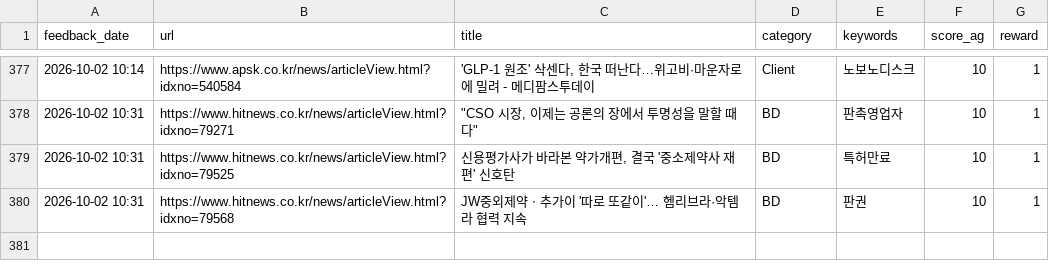
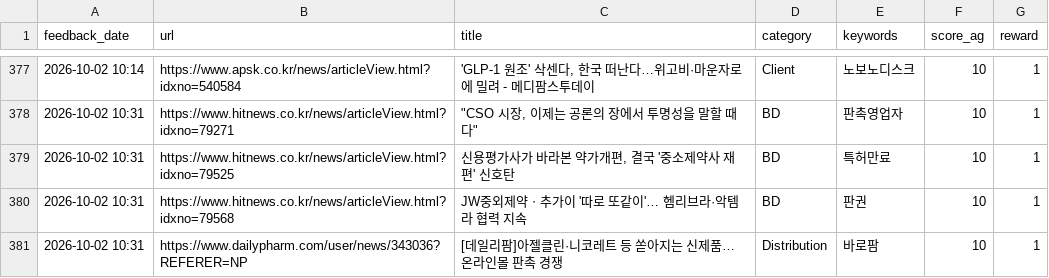
Before and after one commit to Lilyleeyaa/zp-market-monitoring-v3-share, a CSV file: data/labels/feedback_log.csv, drawn as a sheet; only a part is shown, gaps mark what is left out; the diff names each change by its address in the sheet, - before the commit and + after, or states it on an @@ line.

Commit message:
Feedback: [데일리팜]아젤클린·니코레트 등 쏟아지는 신제품…온라인몰 판촉 경쟁... (2026-10-02 10:31)

```diff
--- a/data/labels/feedback_log.csv
+++ b/data/labels/feedback_log.csv
+row 381: 2026-10-02 10:31 | https://www.dailypharm.com/user/news/343036?REFERER=NP | [데일리팜]아젤클린·니코레트 등 쏟아지는 신제품…온라인몰 판촉 경쟁 | Distribution | 바로팜 | 10 | 1
```
